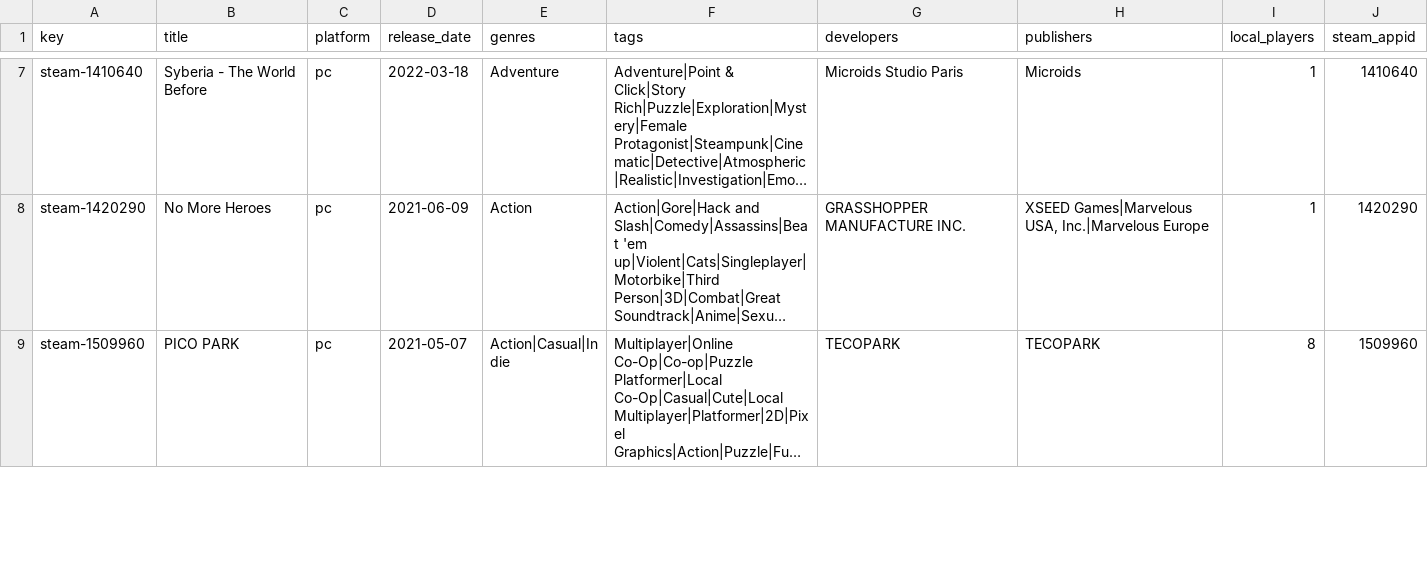
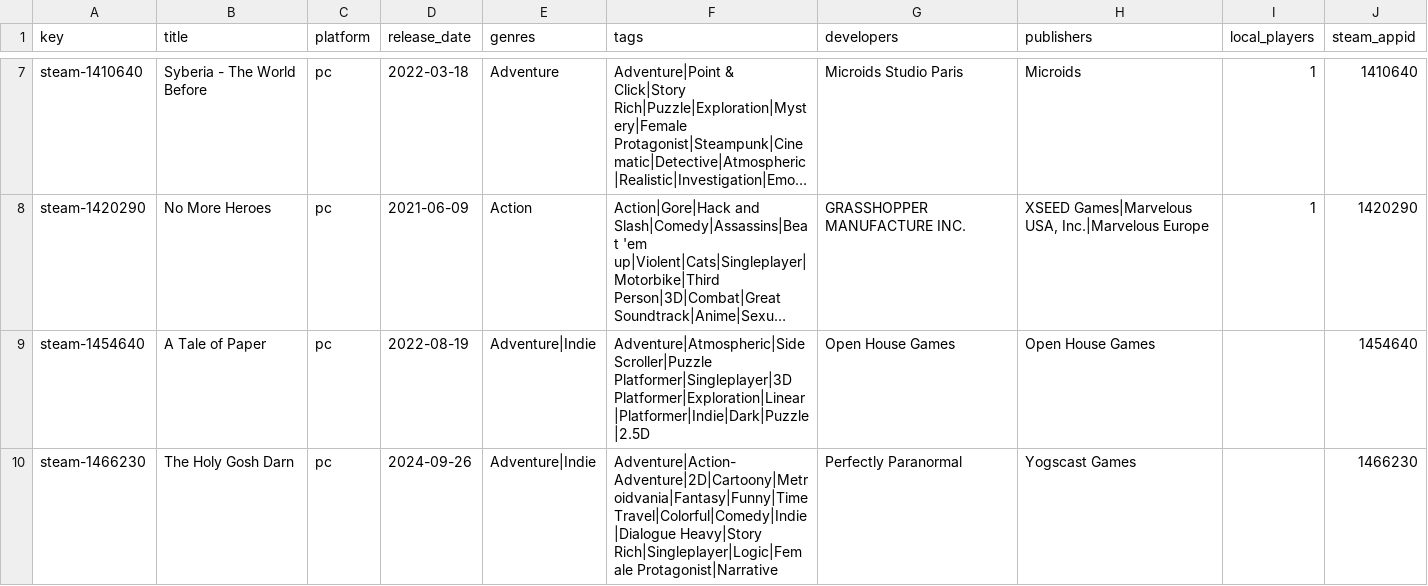
Before and after one commit to jeremybris/PlayOut-metadata, a CSV file: data/steam/12.csv, drawn as a sheet; only a part is shown, gaps mark what is left out; the shorter side is filled out with more unchanged rows; long unchanged cells end in …; the diff covers the shown part only; the diff names each change by its address in the sheet, - before the commit and + after, or states it on an @@ line.

```diff
--- a/data/steam/12.csv
+++ b/data/steam/12.csv
+row 9: steam-1454640 | A Tale of Paper | pc | 2022-08-19 | Adventure|Indie | Adventure|Atmospheric|Side Scroller|Puzzle Platformer|Singleplayer|3D Platformer|Exploration|Linear|Platformer|Indie|Dark|Puzzle|2.5D | Open House Games | Open House Games |  | 1454640
+row 10: steam-1466230 | The Holy Gosh Darn | pc | 2024-09-26 | Adventure|Indie | Adventure|Action-Adventure|2D|Cartoony|Metroidvania|Fantasy|Funny|Time Travel|Colorful|Comedy|Indie|Dialogue Heavy|Story Rich|Singleplayer|Logic|Female Protagonist|Narrative | Perfectly Paranormal | Yogscast Games |  | 1466230
```
Also changed, not shown: 1 added row elsewhere in this file.
